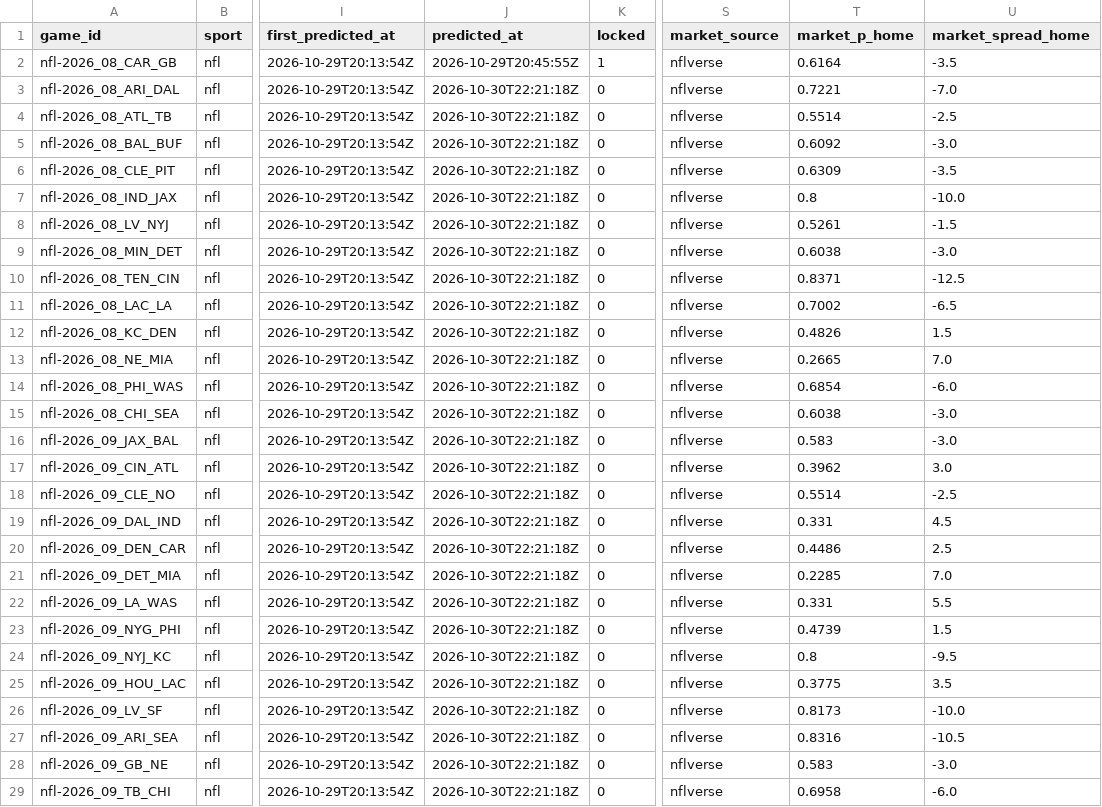
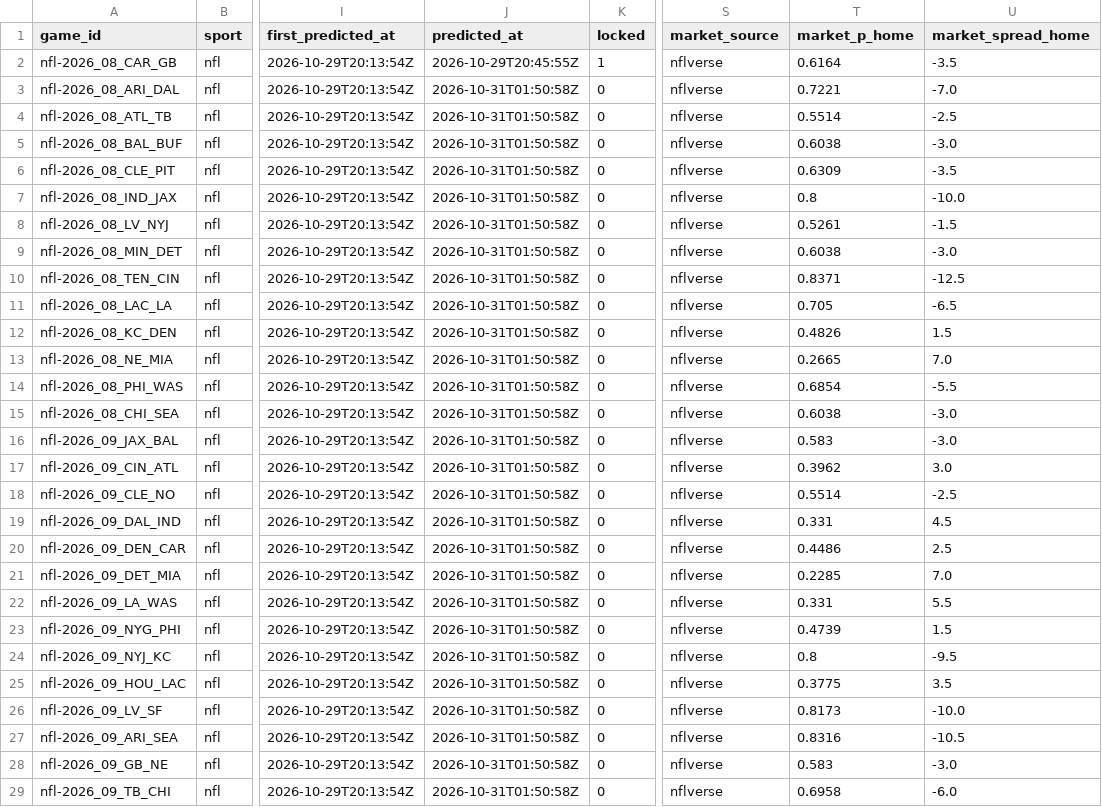
Before and after one commit to pknsubuga07/pl-forecast, a CSV file: data/ledger/nfl_predictions.csv, drawn as a sheet; only a part is shown, gaps mark what is left out; the diff covers the shown part only; the diff names each change by its address in the sheet, - before the commit and + after, or states it on an @@ line.

```diff
--- a/data/ledger/nfl_predictions.csv
+++ b/data/ledger/nfl_predictions.csv
-J3:J29 (predicted_at): 2026-10-30T22:21:18Z
+J3:J29 (predicted_at): 2026-10-31T01:50:58Z
-T5 (market_p_home): 0.6092
+T5 (market_p_home): 0.6038
-T11 (market_p_home): 0.7002
+T11 (market_p_home): 0.705
-U14 (market_spread_home): -6.0
+U14 (market_spread_home): -5.5
```
Also changed, not shown: 2 edited cells elsewhere in this file, data/ledger/nba_predictions.csv, data/ledger/predictions.csv, 14 other files.
